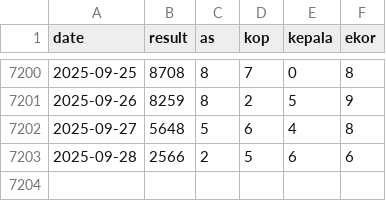
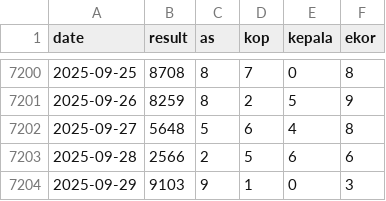
Before and after one commit to widaditulus/4D, a CSV file: hk_data.csv, drawn as a sheet; only a part is shown, gaps mark what is left out.

Commit message:
Update hk_data.csv

```diff
--- a/hk_data.csv
+++ b/hk_data.csv
@@ -7203 +7203,2 @@ date,result,as,kop,kepala,ekor
 2025-09-28,2566,2,5,6,6
+2025-09-29,9103,9,1,0,3
```
